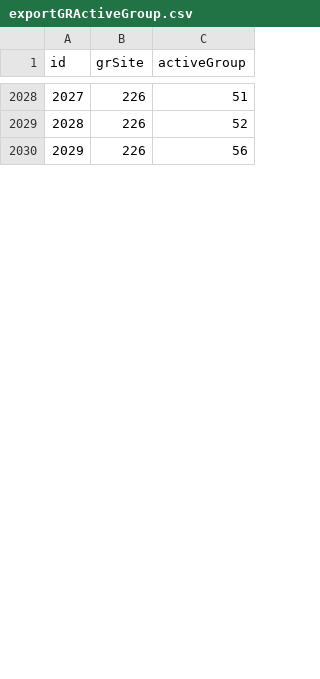
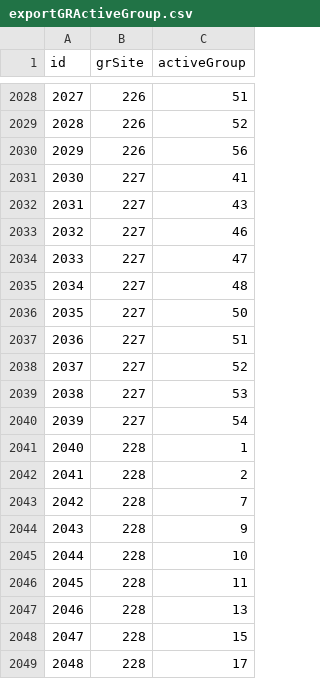
Before and after one commit to canonn-science/CAPIv2-Strapi, a CSV file: seed_files/CSV/exampleData/exportGRActiveGroup.csv, drawn as a sheet; only a part is shown, gaps mark what is left out; the diff covers the shown part only; the diff names each change by its address in the sheet, - before the commit and + after, or states it on an @@ line.

```diff
--- a/seed_files/CSV/exampleData/exportGRActiveGroup.csv
+++ b/seed_files/CSV/exampleData/exportGRActiveGroup.csv
+row 2031: 2030 | 227 | 41
+row 2032: 2031 | 227 | 43
+row 2033: 2032 | 227 | 46
+row 2034: 2033 | 227 | 47
+row 2035: 2034 | 227 | 48
+row 2036: 2035 | 227 | 50
+row 2037: 2036 | 227 | 51
+row 2038: 2037 | 227 | 52
+row 2039: 2038 | 227 | 53
+row 2040: 2039 | 227 | 54
+row 2041: 2040 | 228 | 1
+row 2042: 2041 | 228 | 2
+row 2043: 2042 | 228 | 7
+row 2044: 2043 | 228 | 9
+row 2045: 2044 | 228 | 10
+row 2046: 2045 | 228 | 11
+row 2047: 2046 | 228 | 13
+row 2048: 2047 | 228 | 15
+row 2049: 2048 | 228 | 17
```
Also changed, not shown: 38 added rows and row numbers in column A elsewhere in this file, seed_files/CSV/core_store-seed.csv, seed_files/CSV/exampleData/exportGRActiveObelisk.csv, 24 other files.
